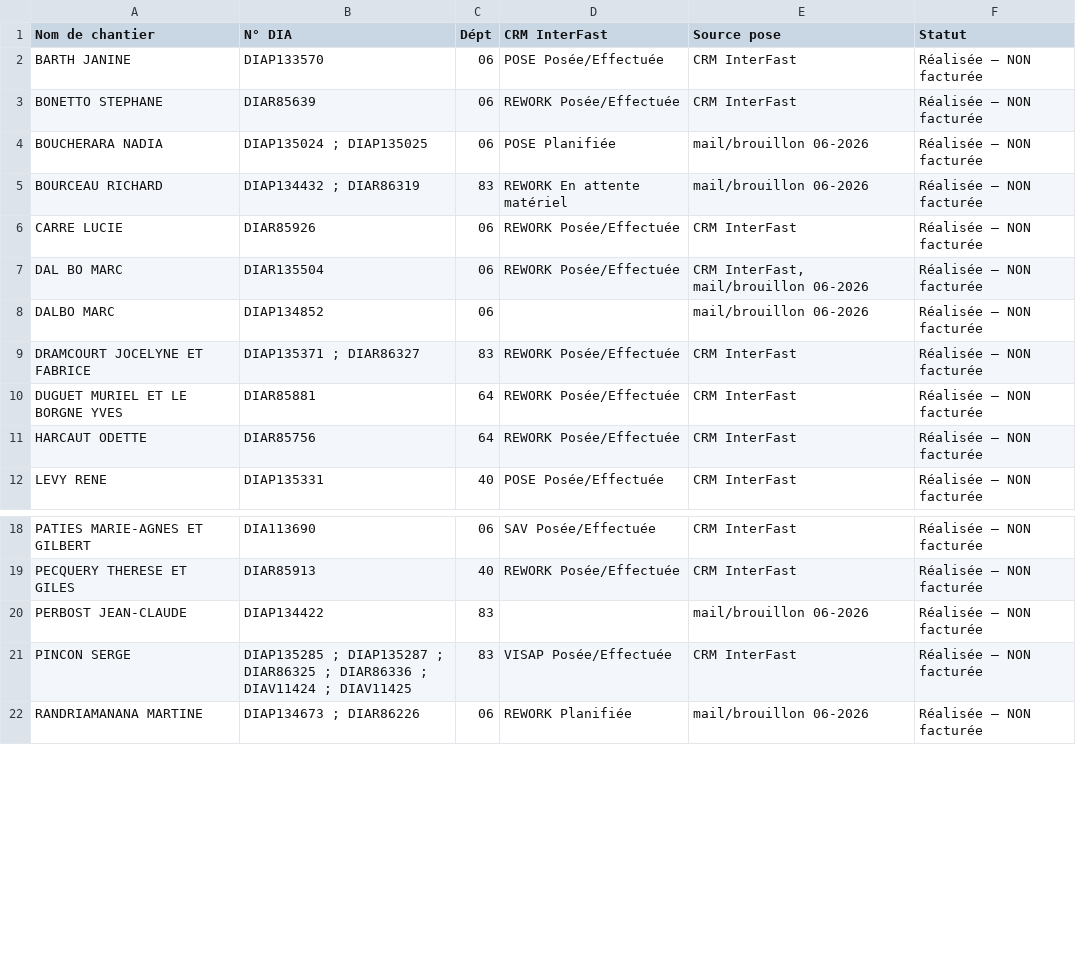
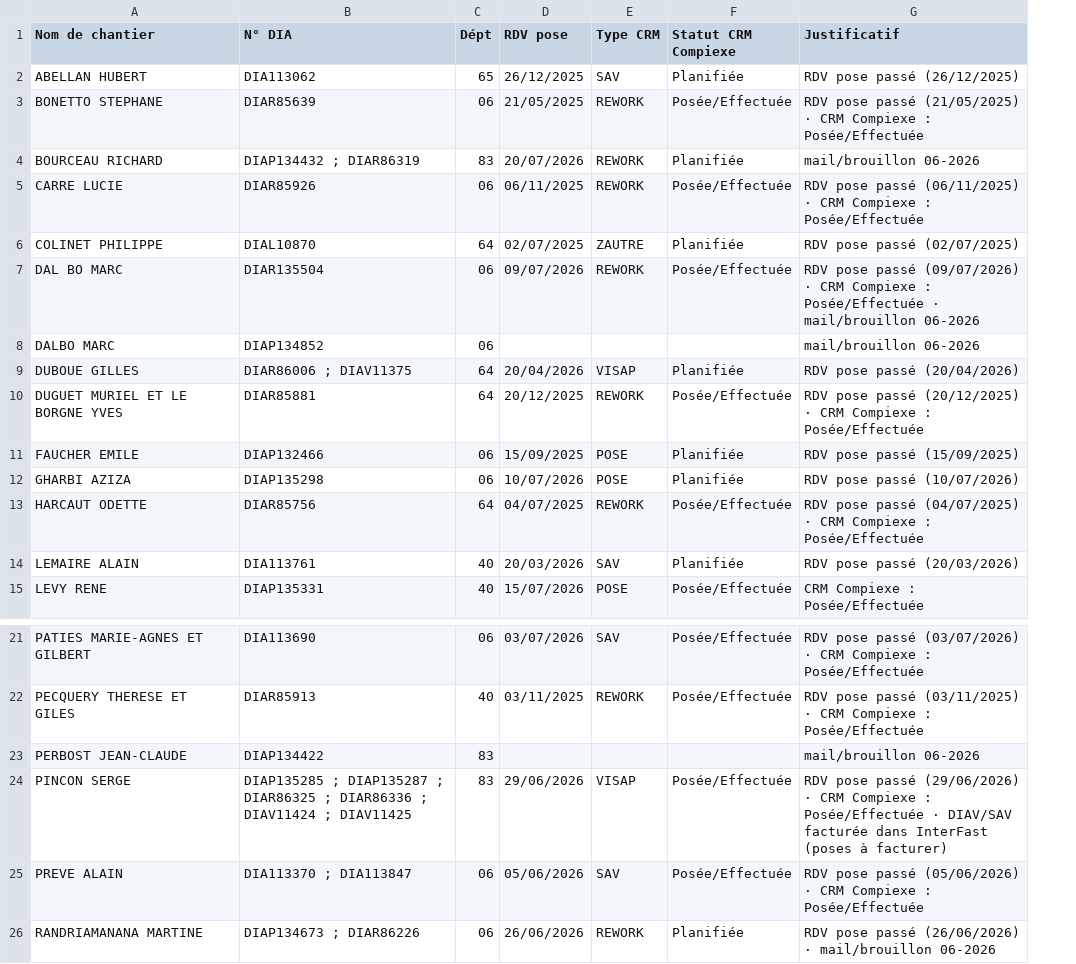
Before and after one commit to LYES64/AUDIT-FACTURES, a CSV file: audit/IRSH_Non_factures_2026.csv, drawn as a sheet; only a part is shown, gaps mark what is left out; removed rows and columns are numbered as before the commit, all else as after; the diff names each change by its address in the sheet, - before the commit and + after, or states it on an @@ line.

```diff
--- a/audit/IRSH_Non_factures_2026.csv
+++ b/audit/IRSH_Non_factures_2026.csv
-column D (CRM InterFast), row 3: REWORK Posée/Effectuée; rows 5-7: REWORK En attente matériel | REWORK Posée/Effectuée | REWORK Posée/Effectuée; rows 10-12: REWORK Posée/Effectuée | REWORK Posée/Effectuée | POSE Posée/Effectuée; rows 18-22: SAV Posée/Effectuée | REWORK Posée/Effectuée |  | VISAP Posée/Effectuée | REWORK Planifiée
-column E (Source pose), row 3: CRM InterFast; rows 5-8: mail/brouillon 06-2026 | CRM InterFast | CRM InterFast, mail/brouillon 06-2026 | mail/brouillon 06-2026; rows 10-12: all CRM InterFast; rows 18-22: CRM InterFast | CRM InterFast | mail/brouillon 06-2026 | CRM InterFast | mail/brouillon 06-2026
-column F (Statut), row 3: Réalisée — NON facturée; rows 5-8: all Réalisée — NON facturée; rows 10-12: all Réalisée — NON facturée; rows 18-22: all Réalisée — NON facturée
+column D (RDV pose), rows 3-5: 21/05/2025 | 20/07/2026 | 06/11/2025; row 7: 09/07/2026; row 10: 20/12/2025; row 13: 04/07/2025; row 15: 15/07/2026; rows 21-24: 03/07/2026 | 03/11/2025 |  | 29/06/2026; row 26: 26/06/2026
+column E (Type CRM), rows 3-5: all REWORK; row 7: REWORK; row 10: REWORK; row 13: REWORK; row 15: POSE; rows 21-24: SAV | REWORK |  | VISAP; row 26: REWORK
+column F (Statut CRM Compiexe), rows 3-5: Posée/Effectuée | Planifiée | Posée/Effectuée; row 7: Posée/Effectuée; row 10: Posée/Effectuée; row 13: Posée/Effectuée; row 15: Posée/Effectuée; rows 21-24: Posée/Effectuée | Posée/Effectuée |  | Posée/Effectuée; row 26: Planifiée
+column G (Justificatif), rows 3-5: RDV pose passé (21/05/2025) · CRM Compiexe : Posée/Effectuée | mail/brouillon 06-2026 | RDV pose passé (06/11/2025) · CRM Compiexe : Posée/Effectuée; rows 7-8: RDV pose passé (09/07/2026) · CRM Compiexe : Posée/Effectuée · mail/brouillon 06-2026 | mail/brouillon 06-2026; row 10: RDV pose passé (20/12/2025) · CRM Compiexe : Posée/Effectuée; row 13: RDV pose passé (04/07/2025) · CRM Compiexe : Posée/Effectuée; row 15: CRM Compiexe : Posée/Effectuée; rows 21-24: RDV pose passé (03/07/2026) · CRM Compiexe : Posée/Effectuée | RDV pose passé (03/11/2025) · CRM Compiexe : Posée/Effectuée | mail/brouillon 06-2026 | RDV pose passé (29/06/2026) · CRM Compiexe : Posée/Effectuée · DIAV/SAV facturée dans InterFast (poses à facturer); row 26: RDV pose passé (26/06/2026) · mail/brouillon 06-2026
-row 2: BARTH JANINE | DIAP133570 | 06 | POSE Posée/Effectuée | CRM InterFast | Réalisée — NON facturée
+row 2: ABELLAN HUBERT | DIA113062 | 65 | 26/12/2025 | SAV | Planifiée | RDV pose passé (26/12/2025)
-row 4: BOUCHERARA NADIA | DIAP135024 ; DIAP135025 | 06 | POSE Planifiée | mail/brouillon 06-2026 | Réalisée — NON facturée
+row 6: COLINET PHILIPPE | DIAL10870 | 64 | 02/07/2025 | ZAUTRE | Planifiée | RDV pose passé (02/07/2025)
-row 9: DRAMCOURT JOCELYNE ET FABRICE | DIAP135371 ; DIAR86327 | 83 | REWORK Posée/Effectuée | CRM InterFast | Réalisée — NON facturée
+row 9: DUBOUE GILLES | DIAR86006 ; DIAV11375 | 64 | 20/04/2026 | VISAP | Planifiée | RDV pose passé (20/04/2026)
+row 11: FAUCHER EMILE | DIAP132466 | 06 | 15/09/2025 | POSE | Planifiée | RDV pose passé (15/09/2025)
+row 12: GHARBI AZIZA | DIAP135298 | 06 | 10/07/2026 | POSE | Planifiée | RDV pose passé (10/07/2026)
+row 14: LEMAIRE ALAIN | DIA113761 | 40 | 20/03/2026 | SAV | Planifiée | RDV pose passé (20/03/2026)
+row 25: PREVE ALAIN | DIA113370 ; DIA113847 | 06 | 05/06/2026 | SAV | Posée/Effectuée | RDV pose passé (05/06/2026) · CRM Compiexe : Posée/Effectuée
```
Also changed, not shown: audit/IRSH_DIA_chantier_facture_2026.csv, 6 other files.
